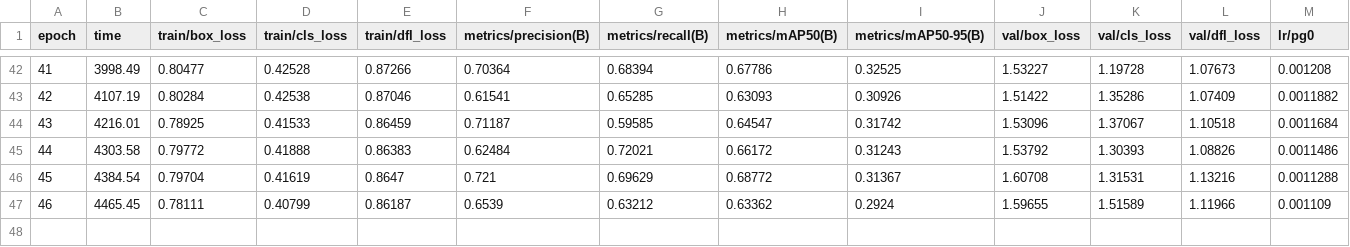
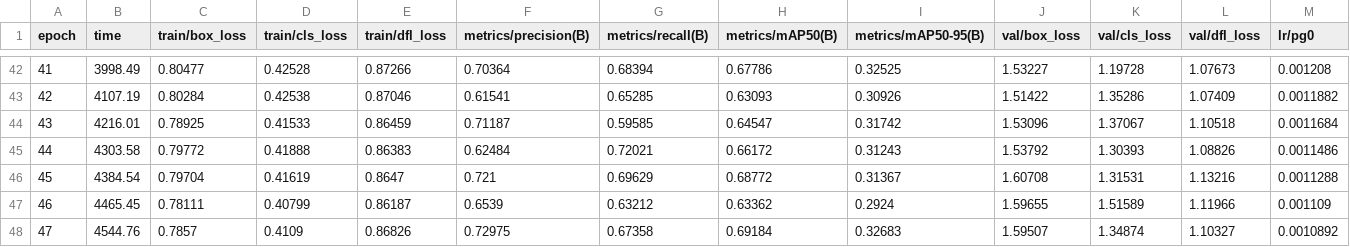
Before and after one commit to FlynnDS/DL---detection-of-birds-in-drone-images, a CSV file: runs/detect/train10/results.csv, drawn as a sheet; only a part is shown, gaps mark what is left out; rows hold the shown columns only; the diff names each change by its address in the sheet, - before the commit and + after, or states it on an @@ line.

```diff
--- a/runs/detect/train10/results.csv
+++ b/runs/detect/train10/results.csv
+row 48: 47 | 4544.76 | 0.7857 | 0.4109 | 0.86826 | 0.72975 | 0.67358 | 0.69184 | 0.32683 | 1.59507 | 1.34874 | 1.10327 | 0.0010892
```
Also changed, not shown: 35 other files.
